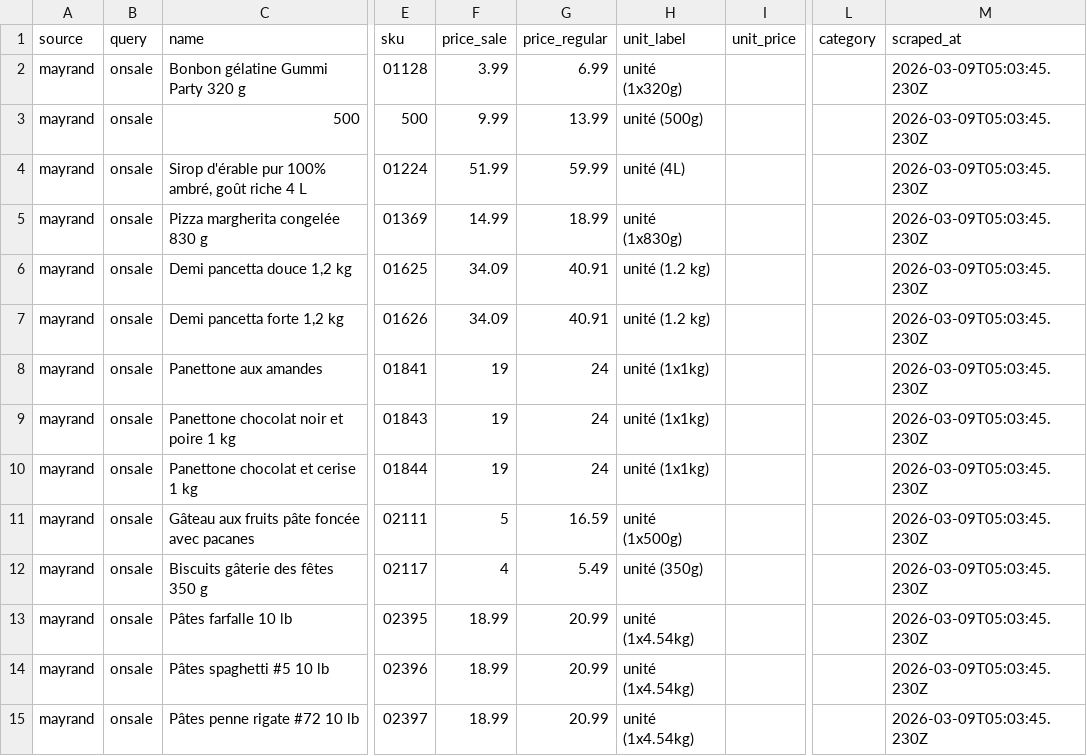
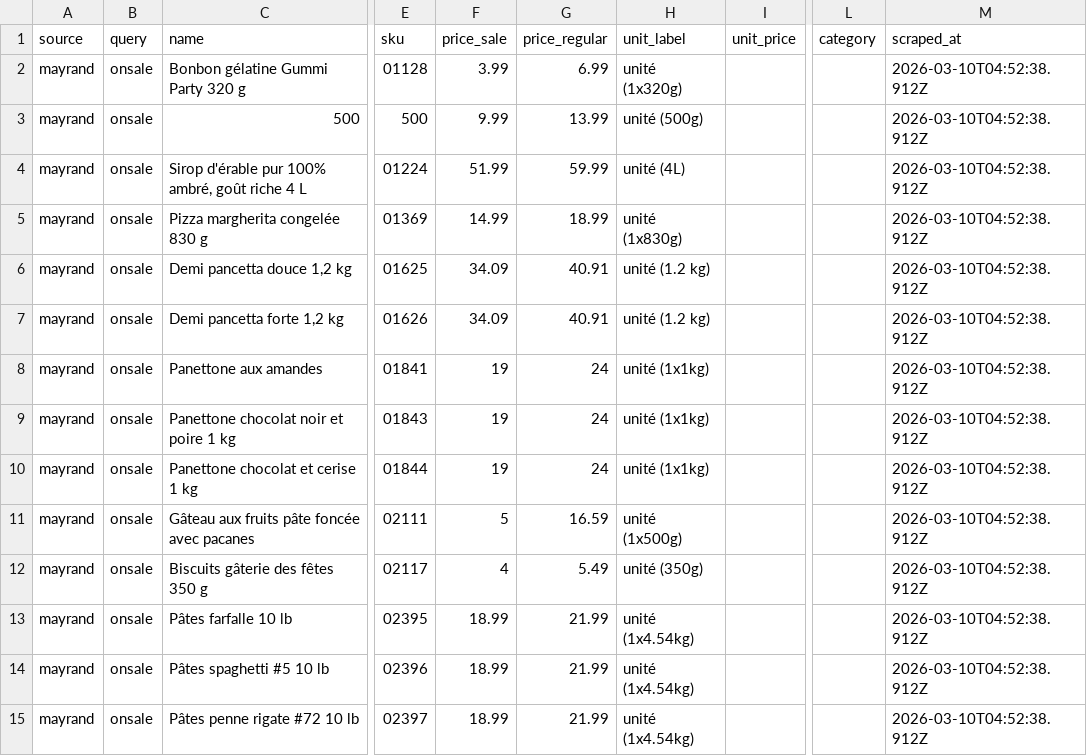
Before and after one commit to Olivier-cousineau/mayrand, a CSV file: public/mayrand/onsale/data.csv, drawn as a sheet; only a part is shown, gaps mark what is left out; the diff covers the shown part only; the diff names each change by its address in the sheet, - before the commit and + after, or states it on an @@ line.

```diff
--- a/public/mayrand/onsale/data.csv
+++ b/public/mayrand/onsale/data.csv
-M2:M15 (scraped_at): 2026-03-09T05:03:45.230Z
+M2:M15 (scraped_at): 2026-03-10T04:52:38.912Z
-G13:G15 (price_regular): 20.99
+G13:G15 (price_regular): 21.99
```
Also changed, not shown: 168 edited cells elsewhere in this file, 1 other file.
